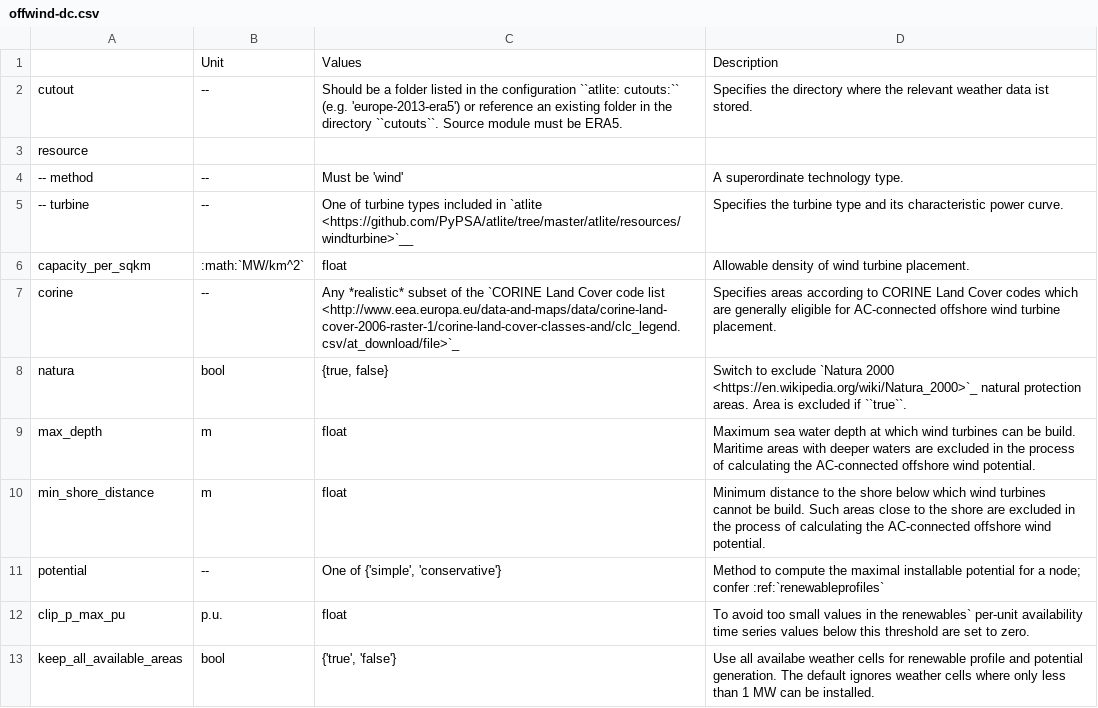
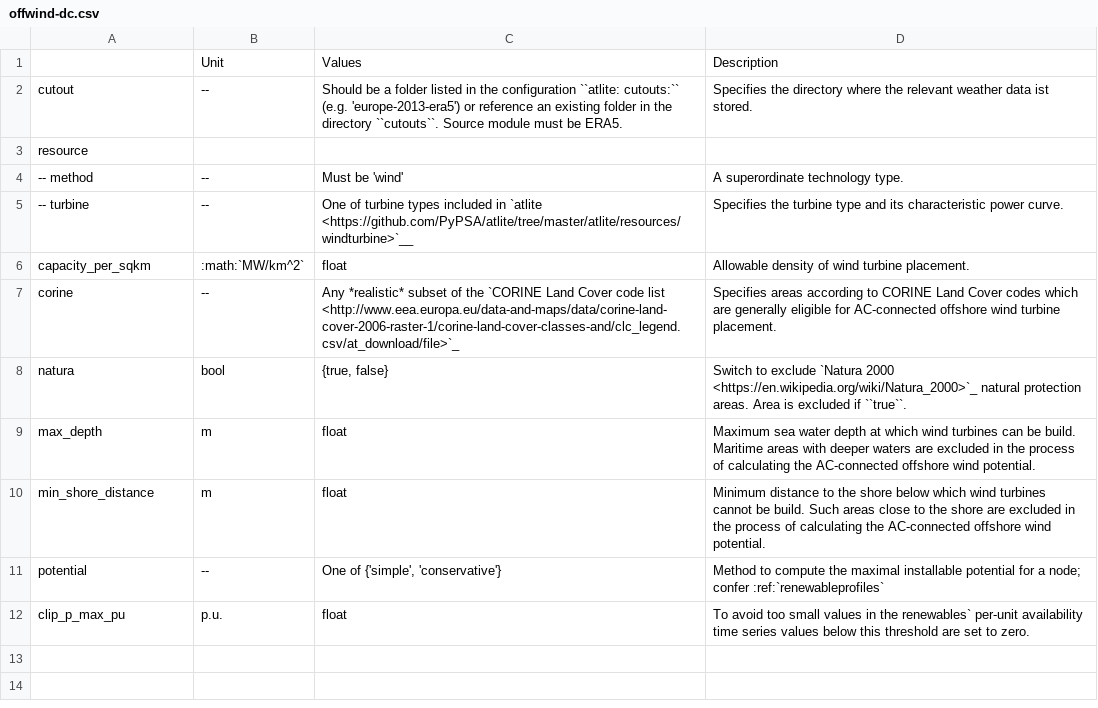
Before and after one commit to Luca2299/pypsa-eur, a CSV file: doc/configtables/offwind-dc.csv, drawn as a sheet.

```diff
--- a/doc/configtables/offwind-dc.csv
+++ b/doc/configtables/offwind-dc.csv
@@ -12,2 +12 @@ potential,--,"One of {'simple', 'conservative'}","Method to compute the maximal
 clip_p_max_pu,p.u.,float,"To avoid too small values in the renewables` per-unit availability time series values below this threshold are set to zero."
-keep_all_available_areas,bool,"{'true', 'false'}","Use all availabe weather cells for renewable profile and potential generation. The default ignores weather cells where only less than 1 MW can be installed."
```
Also changed, not shown: doc/configtables/electricity.csv, doc/configtables/onwind.csv, 10 other files.
